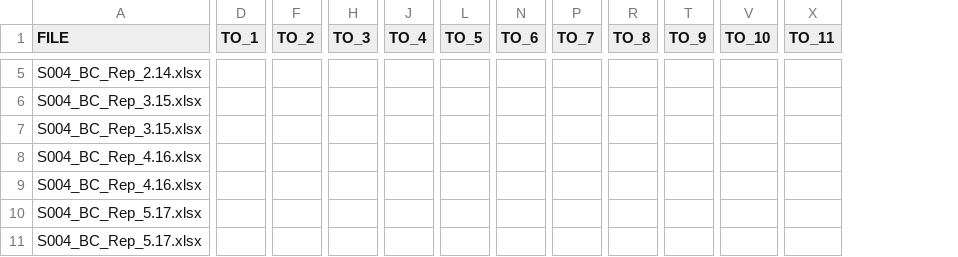
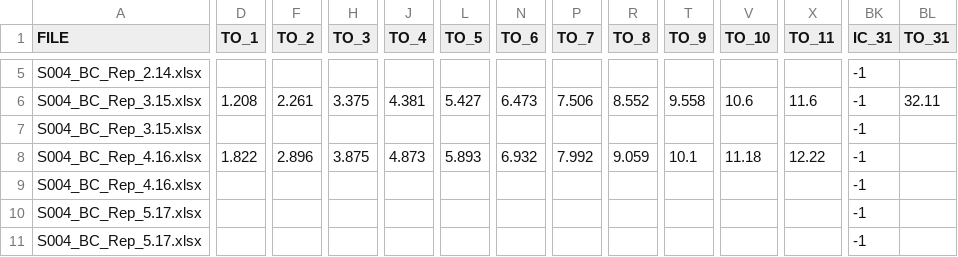
Before and after one commit to desireemiraldo/Delsys, a CSV file: EMGworks/Piloto/S004/Instantes_gait.csv, drawn as a sheet; only a part is shown, gaps mark what is left out; the diff covers the shown part only; the diff names each change by its address in the sheet, - before the commit and + after, or states it on an @@ line.

```diff
--- a/EMGworks/Piloto/S004/Instantes_gait.csv
+++ b/EMGworks/Piloto/S004/Instantes_gait.csv
+column BK (IC_31), rows 5-11: all -1
+column BL (TO_31), row 6: 32.11
-D6 (TO_1): (empty)
+D6 (TO_1): 1.208
-F6 (TO_2): (empty)
+F6 (TO_2): 2.261
-H6 (TO_3): (empty)
+H6 (TO_3): 3.375
-J6 (TO_4): (empty)
+J6 (TO_4): 4.381
-L6 (TO_5): (empty)
+L6 (TO_5): 5.427
-N6 (TO_6): (empty)
+N6 (TO_6): 6.473
-P6 (TO_7): (empty)
+P6 (TO_7): 7.506
-R6 (TO_8): (empty)
+R6 (TO_8): 8.552
-T6 (TO_9): (empty)
+T6 (TO_9): 9.558
-V6 (TO_10): (empty)
+V6 (TO_10): 10.6
-X6 (TO_11): (empty)
+X6 (TO_11): 11.6
-D8 (TO_1): (empty)
+D8 (TO_1): 1.822
-F8 (TO_2): (empty)
+F8 (TO_2): 2.896
-H8 (TO_3): (empty)
+H8 (TO_3): 3.875
-J8 (TO_4): (empty)
+J8 (TO_4): 4.873
-L8 (TO_5): (empty)
+L8 (TO_5): 5.893
-N8 (TO_6): (empty)
+N8 (TO_6): 6.932
-P8 (TO_7): (empty)
+P8 (TO_7): 7.992
-R8 (TO_8): (empty)
+R8 (TO_8): 9.059
-T8 (TO_9): (empty)
+T8 (TO_9): 10.1
-V8 (TO_10): (empty)
+V8 (TO_10): 11.18
-X8 (TO_11): (empty)
+X8 (TO_11): 12.22
```
Also changed, not shown: 99 edited cells elsewhere in this file, 1 other file.
